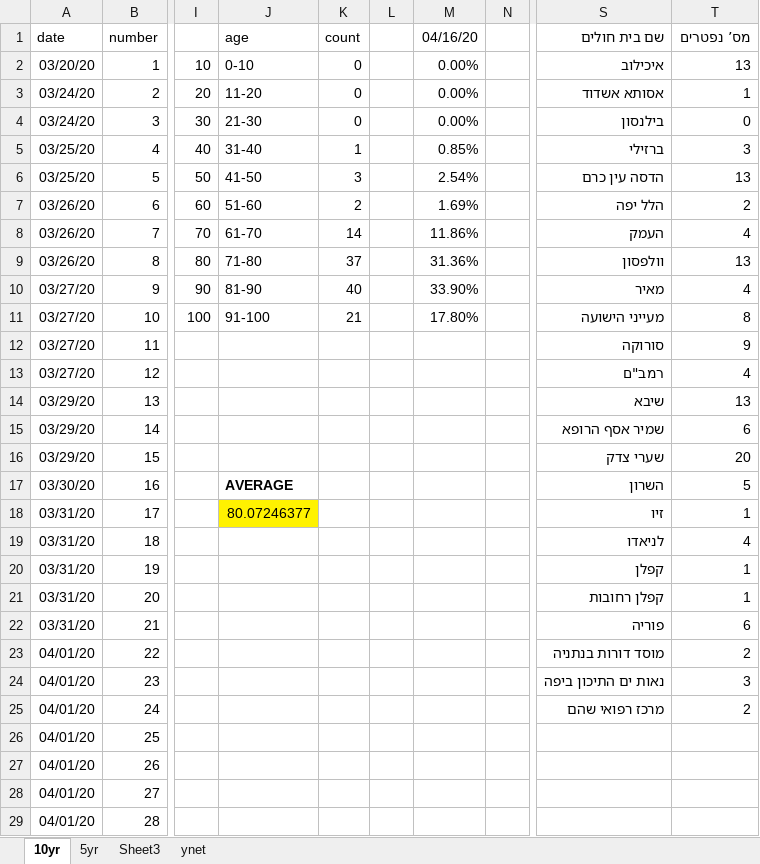
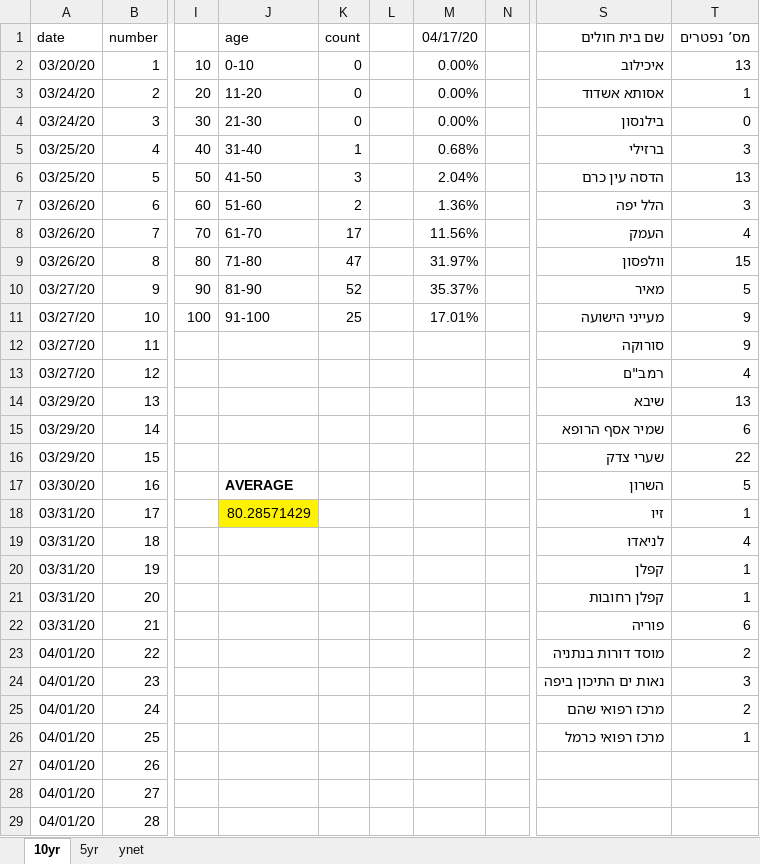
Before and after one commit to dennisyar/covid19_isr, an Excel workbook: corona_deaths_hist_israel.xlsx, sheet 10yr, drawn as a sheet; only a part is shown, gaps mark what is left out; values as stored, in another font and other column widths than the file's, no borders; charts and pictures not drawn; the diff covers the shown part only; the diff names each change by its address in the sheet, - before the commit and + after, or states it on an @@ line.

```diff
--- a/corona_deaths_hist_israel.xlsx (sheet 10yr)
+++ b/corona_deaths_hist_israel.xlsx (sheet 10yr)
-sheet tab: Sheet3
-M1: 04/16/20
+M1: 04/17/20
-M5 (04/17/20): 0.85%
+M5 (04/17/20): 0.68%
-M6 (04/17/20): 2.54%
+M6 (04/17/20): 2.04%
-M7 (04/17/20): 1.69%
+M7 (04/17/20): 1.36%
-T7 (מס’ נפטרים): 2
+T7 (מס’ נפטרים): 3
-K8 (count): 14
+K8 (count): 17
-M8 (04/17/20): 11.86%
+M8 (04/17/20): 11.56%
-K9 (count): 37
+K9 (count): 47
-M9 (04/17/20): 31.36%
+M9 (04/17/20): 31.97%
-T9 (מס’ נפטרים): 13
+T9 (מס’ נפטרים): 15
-K10 (count): 40
+K10 (count): 52
-M10 (04/17/20): 33.90%
+M10 (04/17/20): 35.37%
-T10 (מס’ נפטרים): 4
+T10 (מס’ נפטרים): 5
-K11 (count): 21
+K11 (count): 25
-M11 (04/17/20): 17.80%
+M11 (04/17/20): 17.01%
-T11 (מס’ נפטרים): 8
+T11 (מס’ נפטרים): 9
-T16 (מס’ נפטרים): 20
+T16 (מס’ נפטרים): 22
-J18 (age): 80.07246377
+J18 (age): 80.28571429
-S26 (שם בית חולים): (empty)
+S26 (שם בית חולים): מרכז רפואי כרמל
-T26 (מס’ נפטרים): (empty)
+T26 (מס’ נפטרים): 1
```
Also changed, not shown: 8 added rows, 30 edited cells and cell formats elsewhere in this sheet, sheet 5yr, formulas that keep their value, charts or pictures, 2 other files.
